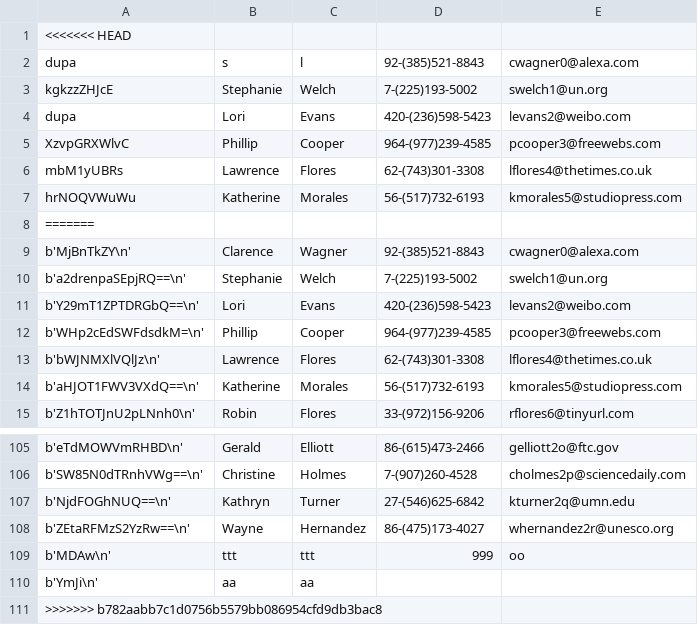
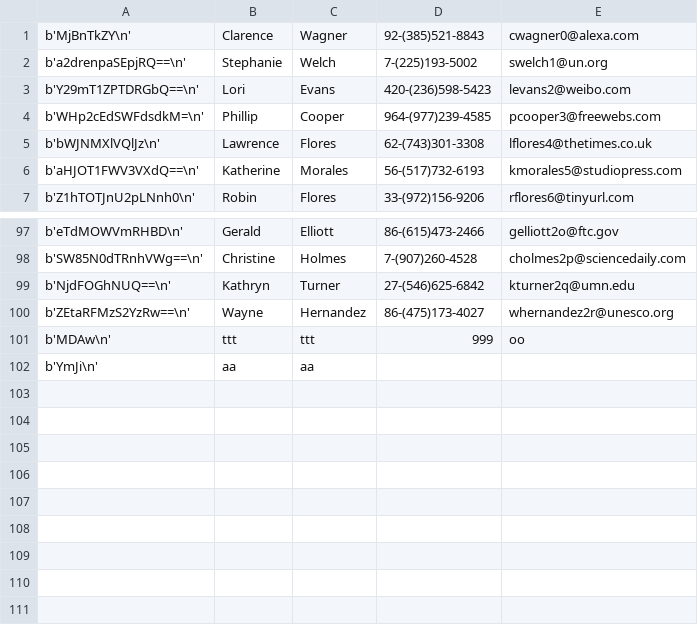
Before and after one commit to tokarskadiana/codecool-ccms, a CSV file: data_base/students1.csv, drawn as a sheet; only a part is shown, gaps mark what is left out.

```diff
--- a/data_base/students1.csv
+++ b/data_base/students1.csv
@@ -1,9 +1 @@
-<<<<<<< HEAD
-dupa,s,l,92-(385)521-8843,cwagner0@alexa.com
-kgkzzZHJcE,Stephanie,Welch,7-(225)193-5002,swelch1@un.org
-dupa,Lori,Evans,420-(236)598-5423,levans2@weibo.com
-XzvpGRXWlvC,Phillip,Cooper,964-(977)239-4585,pcooper3@freewebs.com
-mbM1yUBRs,Lawrence,Flores,62-(743)301-3308,lflores4@thetimes.co.uk
-hrNOQVWuWu,Katherine,Morales,56-(517)732-6193,kmorales5@studiopress.com
-=======
 b'MjBnTkZY\n',Clarence,Wagner,92-(385)521-8843,cwagner0@alexa.com
@@ -110,2 +102 @@ b'MDAw\n',ttt,ttt,999,oo
 b'YmJi\n',aa,aa,,
->>>>>>> b782aabb7c1d0756b5579bb086954cfd9db3bac8
```
Also changed, not shown: data_base/assigment1.csv, 1 other file.
